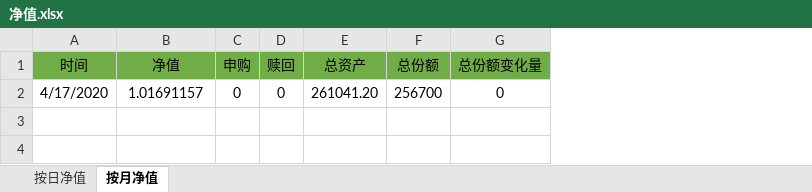
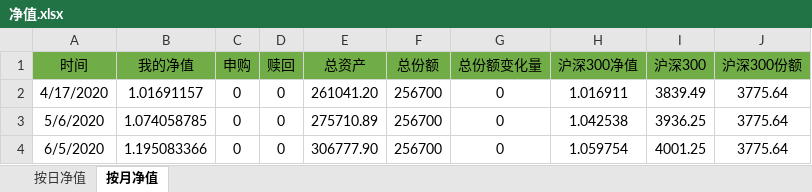
Before and after one commit to hinsshumFamilyFinances/balanceSheet, an Excel workbook: 净值.xlsx, sheet 按月净值, drawn as a sheet; values as stored, in another font and other column widths than the file's, no borders; the diff names each change by its address in the sheet, - before the commit and + after, or states it on an @@ line.

```diff
--- a/净值.xlsx (sheet 按月净值)
+++ b/净值.xlsx (sheet 按月净值)
+column H (沪深300净值), row 2: 1.016911
+column I (沪深300), row 2: 3839.49
+column J (沪深300份额), row 2: 3775.64
-B1: 净值
+B1: 我的净值
+row 3: 5/6/2020 | 1.074058785 | 0 | 0 | 275710.89 | 256700 | 0 | 1.042538 | 3936.25 | 3775.64
+row 4: 6/5/2020 | 1.195083366 | 0 | 0 | 306777.90 | 256700 | 0 | 1.059754 | 4001.25 | 3775.64
```
Also changed, not shown: sheet 按日净值, charts or pictures, 资产负债表.xlsx.
